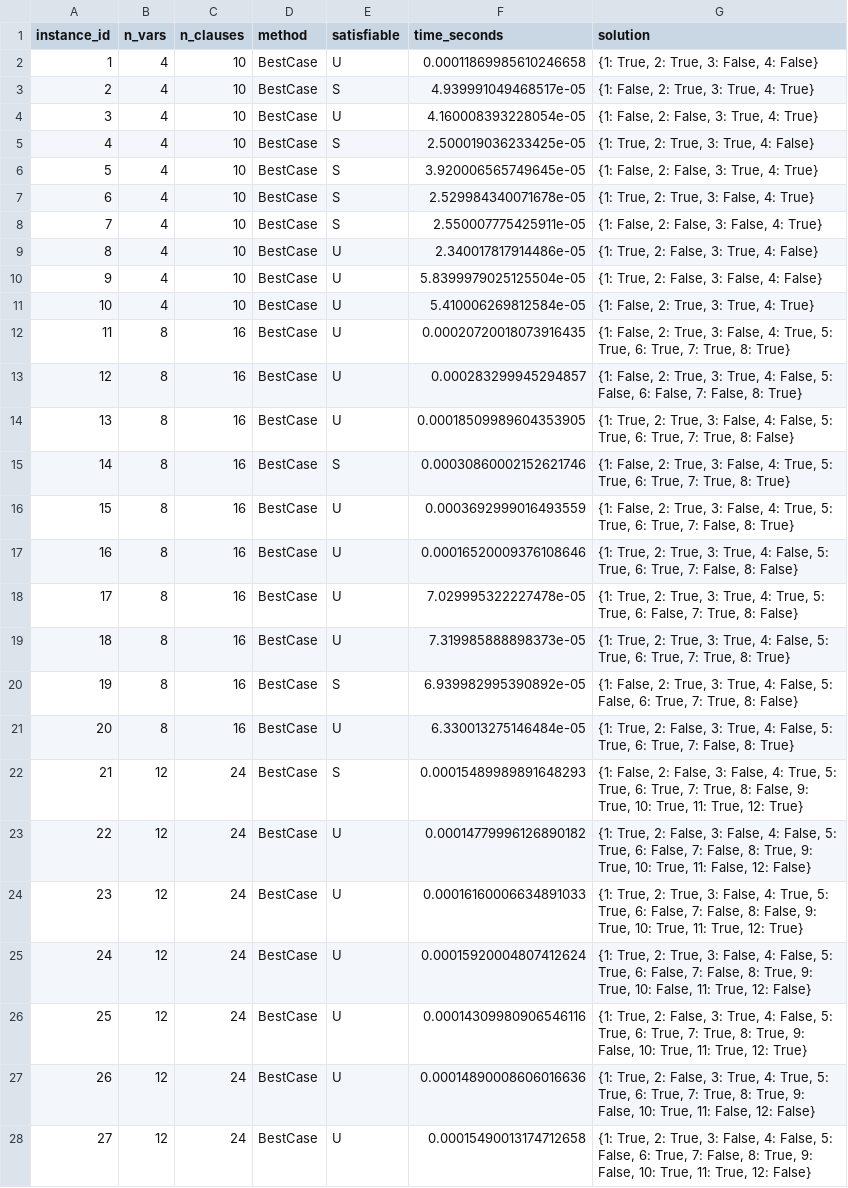
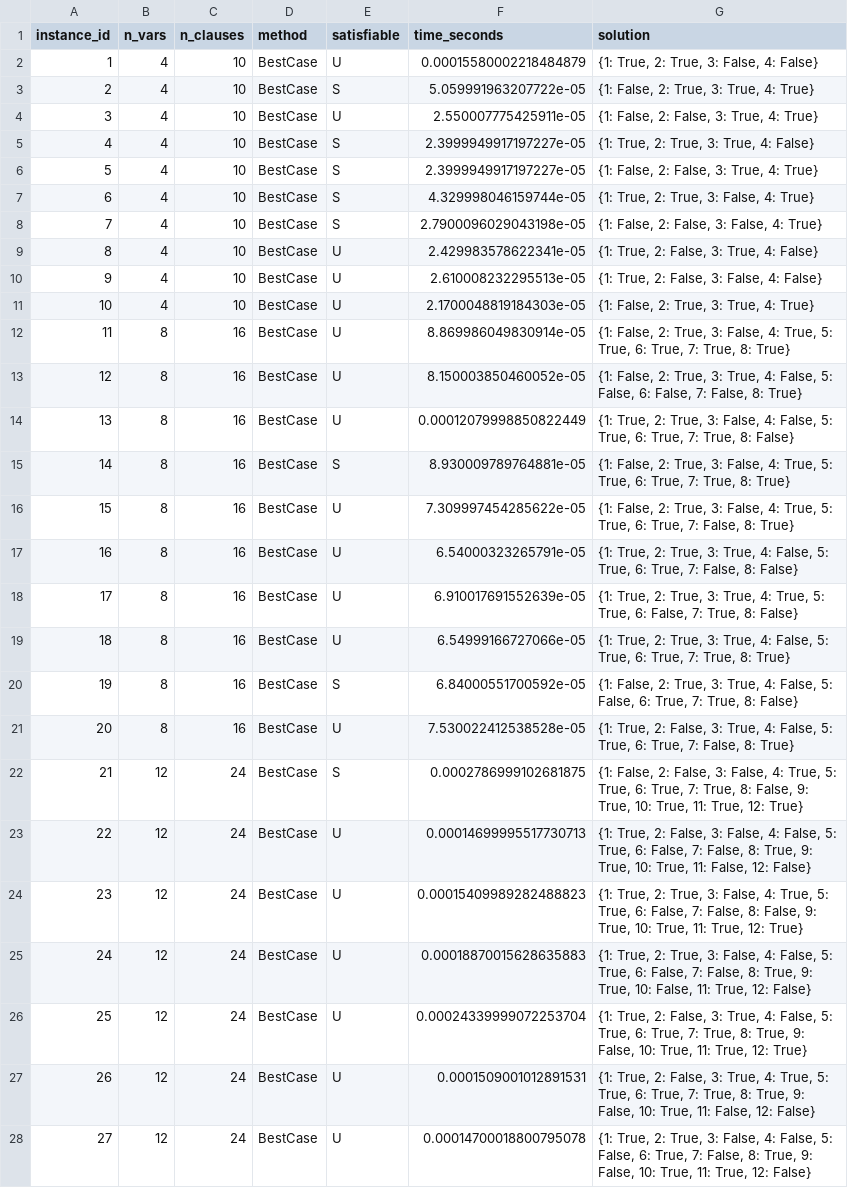
Before and after one commit to pkogge/Project1-TOC, a CSV file: results/best_case_cnffile_sat_solver_results.csv, drawn as a sheet; only a part is shown; the diff covers the shown part only; the diff names each change by its address in the sheet, - before the commit and + after, or states it on an @@ line.

```diff
--- a/results/best_case_cnffile_sat_solver_results.csv
+++ b/results/best_case_cnffile_sat_solver_results.csv
-F2 (time_seconds): 0.00011869985610246658
+F2 (time_seconds): 0.00015580002218484879
-F3 (time_seconds): 4.939991049468517e-05
+F3 (time_seconds): 5.059991963207722e-05
-F4 (time_seconds): 4.160008393228054e-05
+F4 (time_seconds): 2.550007775425911e-05
-F5 (time_seconds): 2.500019036233425e-05
+F5 (time_seconds): 2.3999949917197227e-05
-F6 (time_seconds): 3.920006565749645e-05
+F6 (time_seconds): 2.3999949917197227e-05
-F7 (time_seconds): 2.529984340071678e-05
+F7 (time_seconds): 4.329998046159744e-05
-F8 (time_seconds): 2.550007775425911e-05
+F8 (time_seconds): 2.7900096029043198e-05
-F9 (time_seconds): 2.340017817914486e-05
+F9 (time_seconds): 2.429983578622341e-05
-F10 (time_seconds): 5.8399979025125504e-05
+F10 (time_seconds): 2.610008232295513e-05
-F11 (time_seconds): 5.410006269812584e-05
+F11 (time_seconds): 2.1700048819184303e-05
-F12 (time_seconds): 0.00020720018073916435
+F12 (time_seconds): 8.869986049830914e-05
-F13 (time_seconds): 0.000283299945294857
+F13 (time_seconds): 8.150003850460052e-05
-F14 (time_seconds): 0.00018509989604353905
+F14 (time_seconds): 0.00012079998850822449
-F15 (time_seconds): 0.00030860002152621746
+F15 (time_seconds): 8.930009789764881e-05
-F16 (time_seconds): 0.0003692999016493559
+F16 (time_seconds): 7.309997454285622e-05
-F17 (time_seconds): 0.00016520009376108646
+F17 (time_seconds): 6.54000323265791e-05
-F18 (time_seconds): 7.029995322227478e-05
+F18 (time_seconds): 6.910017691552639e-05
-F19 (time_seconds): 7.319985888898373e-05
+F19 (time_seconds): 6.54999166727066e-05
-F20 (time_seconds): 6.939982995390892e-05
+F20 (time_seconds): 6.84000551700592e-05
-F21 (time_seconds): 6.330013275146484e-05
+F21 (time_seconds): 7.530022412538528e-05
-F22 (time_seconds): 0.00015489989891648293
+F22 (time_seconds): 0.0002786999102681875
-F23 (time_seconds): 0.00014779996126890182
+F23 (time_seconds): 0.00014699995517730713
-F24 (time_seconds): 0.00016160006634891033
+F24 (time_seconds): 0.00015409989282488823
-F25 (time_seconds): 0.00015920004807412624
+F25 (time_seconds): 0.00018870015628635883
-F26 (time_seconds): 0.00014309980906546116
+F26 (time_seconds): 0.00024339999072253704
-F27 (time_seconds): 0.00014890008606016636
+F27 (time_seconds): 0.0001509001012891531
-F28 (time_seconds): 0.00015490013174712658
+F28 (time_seconds): 0.00014700018800795078
```
Also changed, not shown: 22 edited cells elsewhere in this file, results/brute_force_cnffile_sat_solver_results.csv, results/btracking_cnffile_sat_solver_results.csv, 5 other files.
